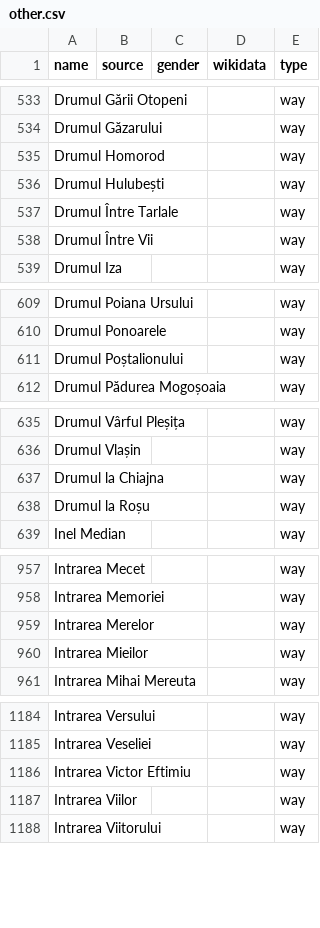
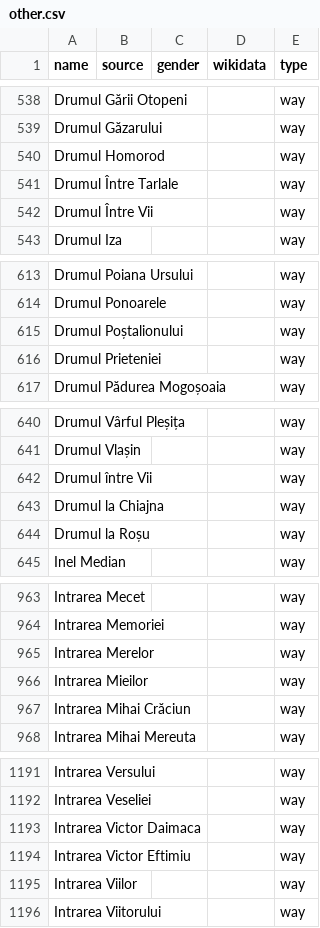
Before and after one commit to EqualStreetNames/equalstreetnames-bucharest, a CSV file: data/other.csv, drawn as a sheet; only a part is shown, gaps mark what is left out; removed rows and columns are numbered as before the commit, all else as after; the diff covers the shown part only; the diff names each change by its address in the sheet, - before the commit and + after, or states it on an @@ line.

```diff
--- a/data/other.csv
+++ b/data/other.csv
-row 536: Drumul Hulubești |  |  |  | way
+row 616: Drumul Prieteniei |  |  |  | way
+row 642: Drumul între Vii |  |  |  | way
+row 967: Intrarea Mihai Crăciun |  |  |  | way
+row 1193: Intrarea Victor Daimaca |  |  |  | way
```
Also changed, not shown: 56 added rows and 3 removed rows elsewhere in this file, 4 other files.
